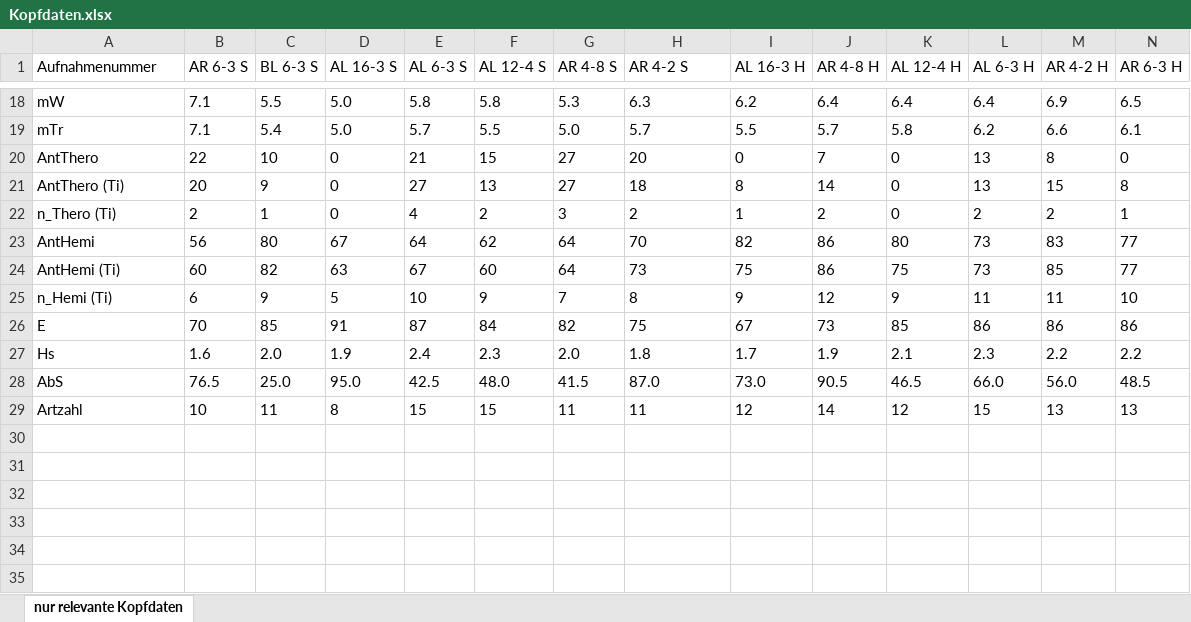
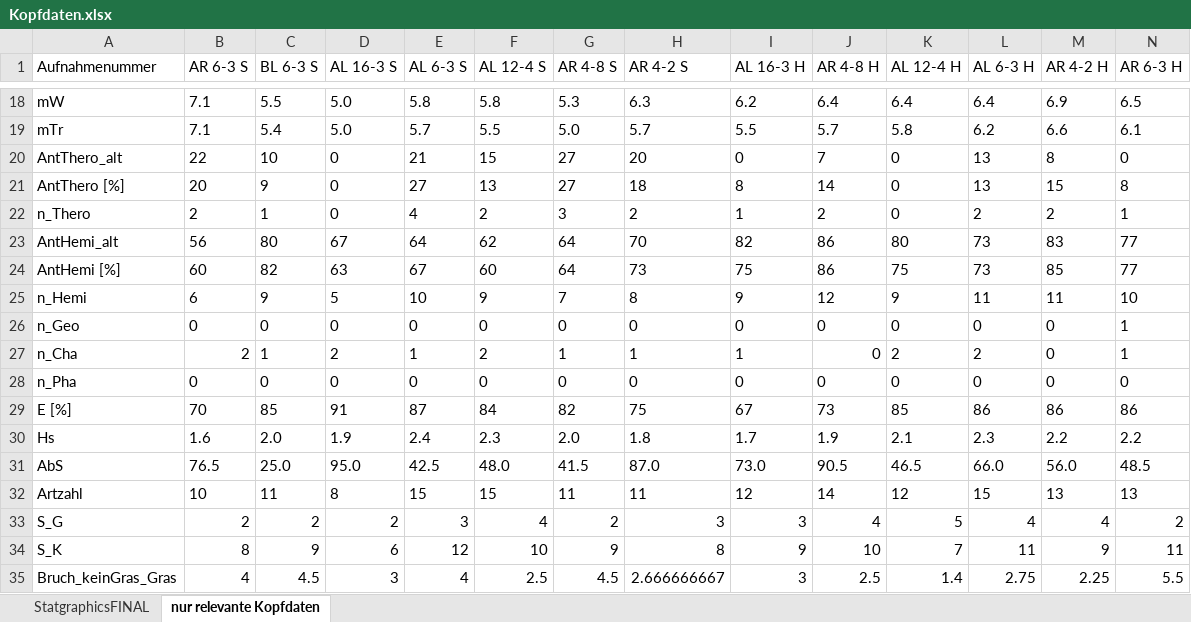
Before and after one commit to BlauerPlanet/Bachelorarbeit_PV-Anlagen, an Excel workbook: Statistik/Statistik_Python/Kopfdaten.xlsx, sheet nur relevante Kopfdaten, drawn as a sheet; only a part is shown, gaps mark what is left out; values as stored, in another font and other column widths than the file's, no borders; table styles not drawn; addresses are those after the commit; rows hold the shown columns only; the diff names each change by its address in the sheet, - before the commit and + after, or states it on an @@ line.

Commit message:
change in processed data sheets

```diff
--- a/Statistik/Statistik_Python/Kopfdaten.xlsx (sheet nur relevante Kopfdaten)
+++ b/Statistik/Statistik_Python/Kopfdaten.xlsx (sheet nur relevante Kopfdaten)
+sheet tab: StatgraphicsFINAL
-A20 (Aufnahmenummer): AntThero
+A20 (Aufnahmenummer): AntThero_alt
-A21 (Aufnahmenummer): AntThero (Ti)
+A21 (Aufnahmenummer): AntThero [%]
-A22 (Aufnahmenummer): n_Thero (Ti)
+A22 (Aufnahmenummer): n_Thero
-A23 (Aufnahmenummer): AntHemi
+A23 (Aufnahmenummer): AntHemi_alt
-A24 (Aufnahmenummer): AntHemi (Ti)
+A24 (Aufnahmenummer): AntHemi [%]
-A25 (Aufnahmenummer): n_Hemi (Ti)
+A25 (Aufnahmenummer): n_Hemi
+row 26: n_Geo | 0 | 0 | 0 | 0 | 0 | 0 | 0 | 0 | 0 | 0 | 0 | 0 | 1
+row 27: n_Cha | 2 | 1 | 2 | 1 | 2 | 1 | 1 | 1 | 0 | 2 | 2 | 0 | 1
+row 28: n_Pha | 0 | 0 | 0 | 0 | 0 | 0 | 0 | 0 | 0 | 0 | 0 | 0 | 0
-A29 (Aufnahmenummer): E
+A29 (Aufnahmenummer): E [%]
+row 33: S_G | 2 | 2 | 2 | 3 | 4 | 2 | 3 | 3 | 4 | 5 | 4 | 4 | 2
+row 34: S_K | 8 | 9 | 6 | 12 | 10 | 9 | 8 | 9 | 10 | 7 | 11 | 9 | 11
+row 35: Bruch_keinGras_Gras | 4 | 4.5 | 3 | 4 | 2.5 | 4.5 | 2.666666667 | 3 | 2.5 | 1.4 | 2.75 | 2.25 | 5.5
```
Also changed, not shown: Statistik/Statistik_Python/PythonSTATS.xlsx, Statistik/Statistik_Python/SORTstatistics.xlsx, 1 other file.
